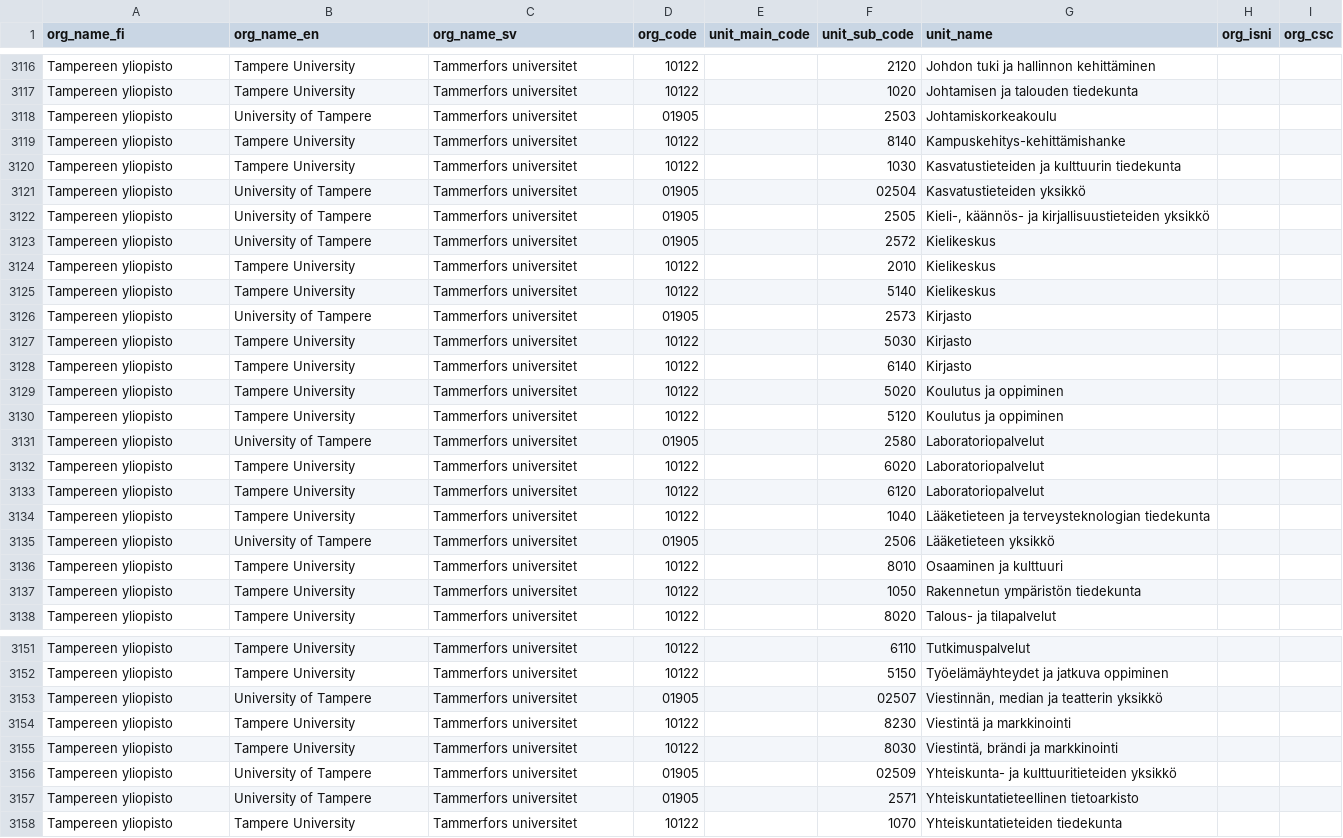
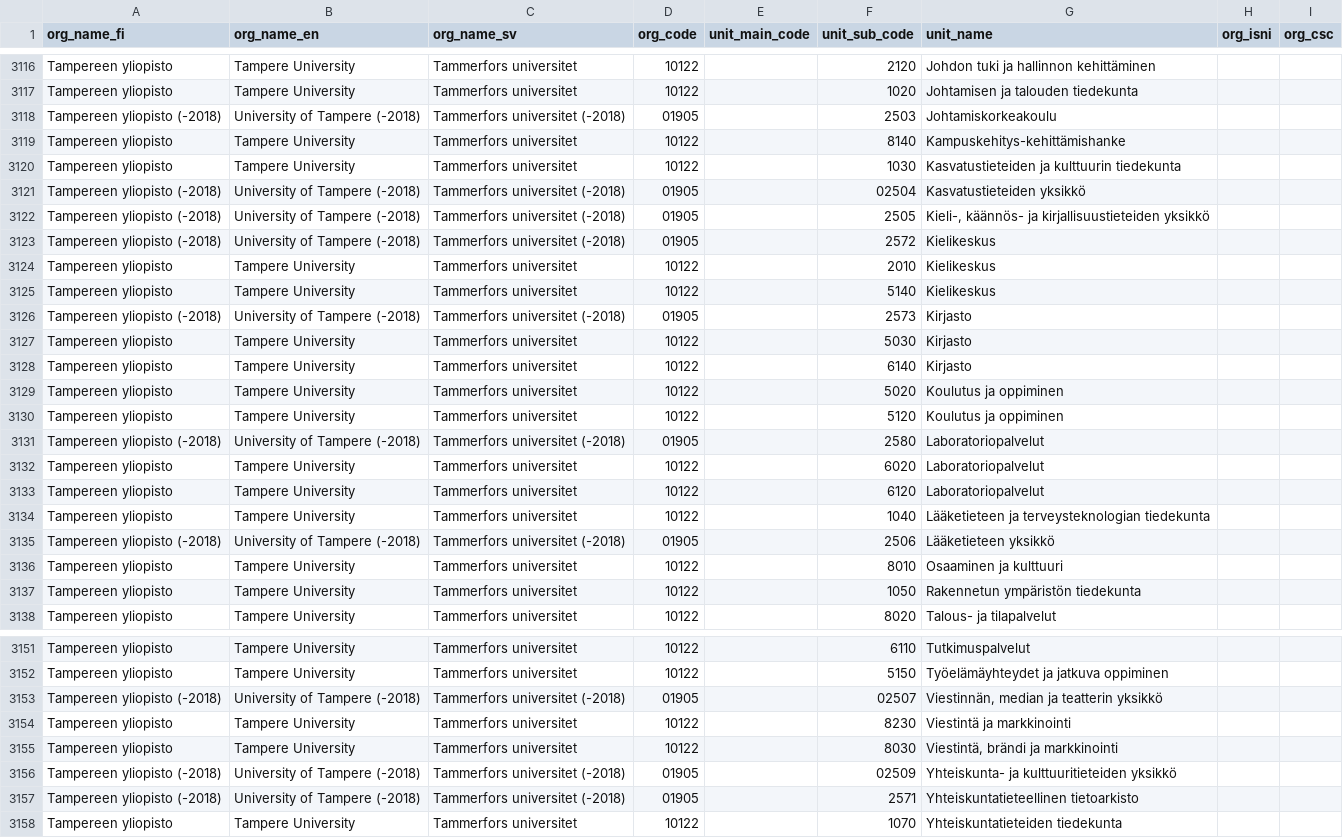
Before and after one commit to CSCfi/fairdata-metax, a CSV file: src/metax_api/tasks/refdata/refdata_indexer/resources/organizations/organizations.csv, drawn as a sheet; only a part is shown, gaps mark what is left out; the diff covers the shown part only.

Commit message:
CSCFAIRMETA-1491: Updated tuni organizations and created a migration Resolved merge conflicts

```diff
--- a/src/metax_api/tasks/refdata/refdata_indexer/resources/organizations/organizations.csv
+++ b/src/metax_api/tasks/refdata/refdata_indexer/resources/organizations/organizations.csv
@@ -3117,11 +3117,11 @@ Tampereen yliopisto,Tampere University,Tammerfors universitet,10122,,2120,Johdon
 Tampereen yliopisto,Tampere University,Tammerfors universitet,10122,,1020,Johtamisen ja talouden tiedekunta,,
-Tampereen yliopisto,University of Tampere,Tammerfors universitet,01905,,2503,Johtamiskorkeakoulu,,
+Tampereen yliopisto (-2018),University of Tampere (-2018),Tammerfors universitet (-2018),01905,,2503,Johtamiskorkeakoulu,,
 Tampereen yliopisto,Tampere University,Tammerfors universitet,10122,,8140,Kampuskehitys-kehittämishanke,,
 Tampereen yliopisto,Tampere University,Tammerfors universitet,10122,,1030,Kasvatustieteiden ja kulttuurin tiedekunta,,
-Tampereen yliopisto,University of Tampere,Tammerfors universitet,01905,,02504,Kasvatustieteiden yksikkö,,
-Tampereen yliopisto,University of Tampere,Tammerfors universitet,01905,,2505,"Kieli-, käännös- ja kirjallisuustieteiden yksikkö",,
-Tampereen yliopisto,University of Tampere,Tammerfors universitet,01905,,2572,Kielikeskus,,
+Tampereen yliopisto (-2018),University of Tampere (-2018),Tammerfors universitet (-2018),01905,,02504,Kasvatustieteiden yksikkö,,
+Tampereen yliopisto (-2018),University of Tampere (-2018),Tammerfors universitet (-2018),01905,,2505,"Kieli-, käännös- ja kirjallisuustieteiden yksikkö",,
+Tampereen yliopisto (-2018),University of Tampere (-2018),Tammerfors universitet (-2018),01905,,2572,Kielikeskus,,
 Tampereen yliopisto,Tampere University,Tammerfors universitet,10122,,2010,Kielikeskus,,
 Tampereen yliopisto,Tampere University,Tammerfors universitet,10122,,5140,Kielikeskus,,
-Tampereen yliopisto,University of Tampere,Tammerfors universitet,01905,,2573,Kirjasto,,
+Tampereen yliopisto (-2018),University of Tampere (-2018),Tammerfors universitet (-2018),01905,,2573,Kirjasto,,
 Tampereen yliopisto,Tampere University,Tammerfors universitet,10122,,5030,Kirjasto,,
@@ -3130,3 +3130,3 @@ Tampereen yliopisto,Tampere University,Tammerfors universitet,10122,,5020,Koulut
 Tampereen yliopisto,Tampere University,Tammerfors universitet,10122,,5120,Koulutus ja oppiminen,,
-Tampereen yliopisto,University of Tampere,Tammerfors universitet,01905,,2580,Laboratoriopalvelut,,
+Tampereen yliopisto (-2018),University of Tampere (-2018),Tammerfors universitet (-2018),01905,,2580,Laboratoriopalvelut,,
 Tampereen yliopisto,Tampere University,Tammerfors universitet,10122,,6020,Laboratoriopalvelut,,
@@ -3134,3 +3134,3 @@ Tampereen yliopisto,Tampere University,Tammerfors universitet,10122,,6120,Labora
 Tampereen yliopisto,Tampere University,Tammerfors universitet,10122,,1040,Lääketieteen ja terveysteknologian tiedekunta,,
-Tampereen yliopisto,University of Tampere,Tammerfors universitet,01905,,2506,Lääketieteen yksikkö,,
+Tampereen yliopisto (-2018),University of Tampere (-2018),Tammerfors universitet (-2018),01905,,2506,Lääketieteen yksikkö,,
 Tampereen yliopisto,Tampere University,Tammerfors universitet,10122,,8010,Osaaminen ja kulttuuri,,
@@ -3152,7 +3152,7 @@ Tampereen yliopisto,Tampere University,Tammerfors universitet,10122,,6110,Tutkim
 Tampereen yliopisto,Tampere University,Tammerfors universitet,10122,,5150,Työelämäyhteydet ja jatkuva oppiminen,,
-Tampereen yliopisto,University of Tampere,Tammerfors universitet,01905,,02507,"Viestinnän, median ja teatterin yksikkö",,
+Tampereen yliopisto (-2018),University of Tampere (-2018),Tammerfors universitet (-2018),01905,,02507,"Viestinnän, median ja teatterin yksikkö",,
 Tampereen yliopisto,Tampere University,Tammerfors universitet,10122,,8230,Viestintä ja markkinointi,,
 Tampereen yliopisto,Tampere University,Tammerfors universitet,10122,,8030,"Viestintä, brändi ja markkinointi",,
-Tampereen yliopisto,University of Tampere,Tammerfors universitet,01905,,02509,Yhteiskunta- ja kulttuuritieteiden yksikkö,,
-Tampereen yliopisto,University of Tampere,Tammerfors universitet,01905,,2571,Yhteiskuntatieteellinen tietoarkisto,,
+Tampereen yliopisto (-2018),University of Tampere (-2018),Tammerfors universitet (-2018),01905,,02509,Yhteiskunta- ja kulttuuritieteiden yksikkö,,
+Tampereen yliopisto (-2018),University of Tampere (-2018),Tammerfors universitet (-2018),01905,,2571,Yhteiskuntatieteellinen tietoarkisto,,
 Tampereen yliopisto,Tampere University,Tammerfors universitet,10122,,1070,Yhteiskuntatieteiden tiedekunta,,
```
Also changed, not shown: 15 edited cells elsewhere in this file, 1 other file.
